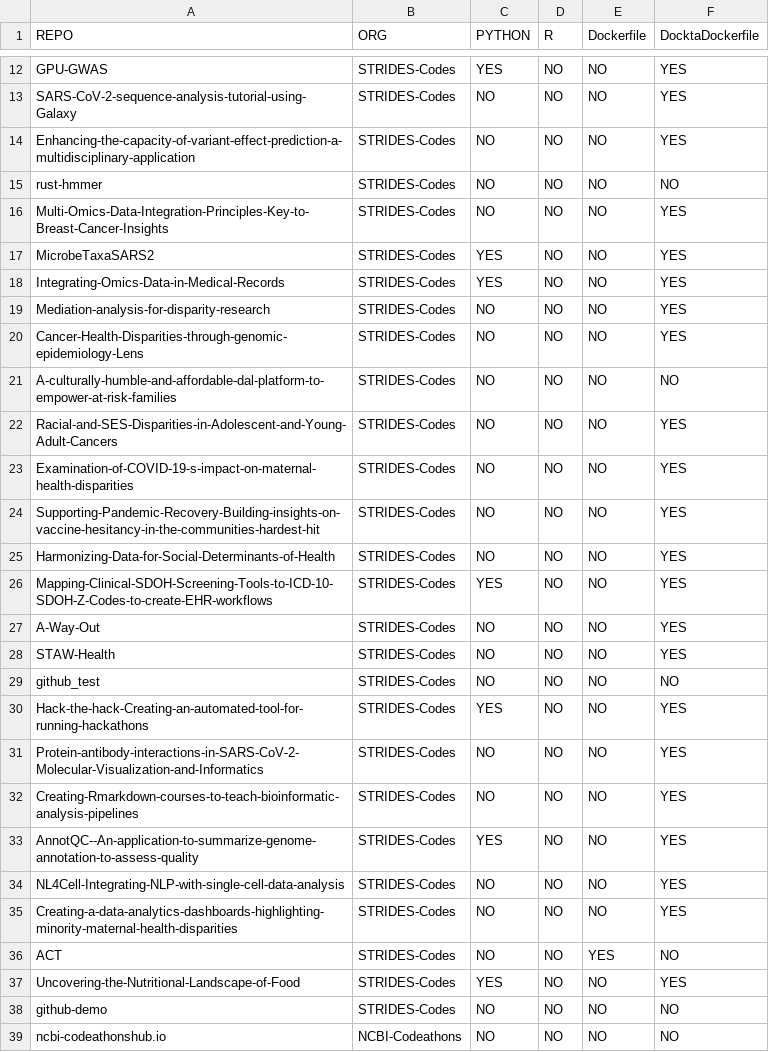
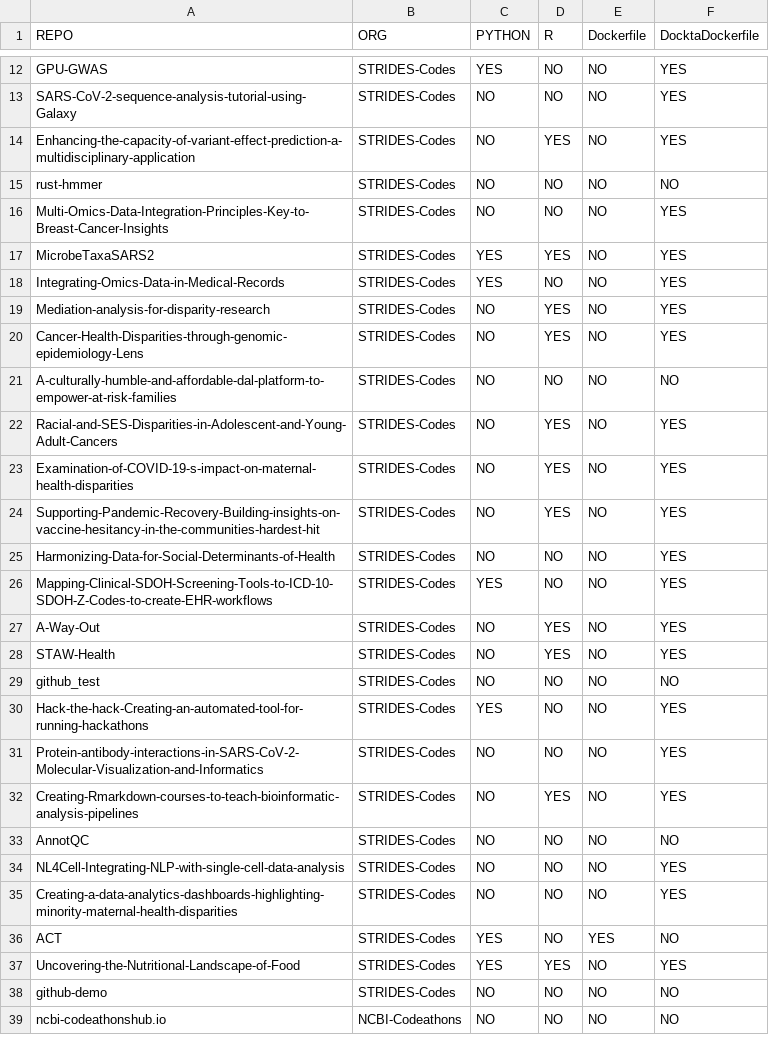
Before and after one commit to STRIDES-Codes/ACT, a TSV file: utils/per_repo_stats.tsv, drawn as a sheet; only a part is shown, gaps mark what is left out; the diff covers the shown part only.

Commit message:
updated stats

```diff
--- a/utils/per_repo_stats.tsv
+++ b/utils/per_repo_stats.tsv
@@ -13,17 +13,17 @@ GPU-GWAS	STRIDES-Codes	YES	NO	NO	YES
 SARS-CoV-2-sequence-analysis-tutorial-using-Galaxy	STRIDES-Codes	NO	NO	NO	YES
-Enhancing-the-capacity-of-variant-effect-prediction-a-multidisciplinary-application	STRIDES-Codes	NO	NO	NO	YES
+Enhancing-the-capacity-of-variant-effect-prediction-a-multidisciplinary-application	STRIDES-Codes	NO	YES	NO	YES
 rust-hmmer	STRIDES-Codes	NO	NO	NO	NO
 Multi-Omics-Data-Integration-Principles-Key-to-Breast-Cancer-Insights	STRIDES-Codes	NO	NO	NO	YES
-MicrobeTaxaSARS2	STRIDES-Codes	YES	NO	NO	YES
+MicrobeTaxaSARS2	STRIDES-Codes	YES	YES	NO	YES
 Integrating-Omics-Data-in-Medical-Records	STRIDES-Codes	YES	NO	NO	YES
-Mediation-analysis-for-disparity-research	STRIDES-Codes	NO	NO	NO	YES
-Cancer-Health-Disparities-through-genomic-epidemiology-Lens	STRIDES-Codes	NO	NO	NO	YES
+Mediation-analysis-for-disparity-research	STRIDES-Codes	NO	YES	NO	YES
+Cancer-Health-Disparities-through-genomic-epidemiology-Lens	STRIDES-Codes	NO	YES	NO	YES
 A-culturally-humble-and-affordable-dal-platform-to-empower-at-risk-families	STRIDES-Codes	NO	NO	NO	NO
-Racial-and-SES-Disparities-in-Adolescent-and-Young-Adult-Cancers	STRIDES-Codes	NO	NO	NO	YES
-Examination-of-COVID-19-s-impact-on-maternal-health-disparities	STRIDES-Codes	NO	NO	NO	YES
-Supporting-Pandemic-Recovery-Building-insights-on-vaccine-hesitancy-in-the-communities-hardest-hit	STRIDES-Codes	NO	NO	NO	YES
+Racial-and-SES-Disparities-in-Adolescent-and-Young-Adult-Cancers	STRIDES-Codes	NO	YES	NO	YES
+Examination-of-COVID-19-s-impact-on-maternal-health-disparities	STRIDES-Codes	NO	YES	NO	YES
+Supporting-Pandemic-Recovery-Building-insights-on-vaccine-hesitancy-in-the-communities-hardest-hit	STRIDES-Codes	NO	YES	NO	YES
 Harmonizing-Data-for-Social-Determinants-of-Health	STRIDES-Codes	NO	NO	NO	YES
 Mapping-Clinical-SDOH-Screening-Tools-to-ICD-10-SDOH-Z-Codes-to-create-EHR-workflows	STRIDES-Codes	YES	NO	NO	YES
-A-Way-Out	STRIDES-Codes	NO	NO	NO	YES
-STAW-Health	STRIDES-Codes	NO	NO	NO	YES
+A-Way-Out	STRIDES-Codes	NO	YES	NO	YES
+STAW-Health	STRIDES-Codes	NO	YES	NO	YES
 github_test	STRIDES-Codes	NO	NO	NO	NO
@@ -31,8 +31,8 @@ Hack-the-hack-Creating-an-automated-tool-for-running-hackathons	STRIDES-Codes	YE
 Protein-antibody-interactions-in-SARS-CoV-2-Molecular-Visualization-and-Informatics	STRIDES-Codes	NO	NO	NO	YES
-Creating-Rmarkdown-courses-to-teach-bioinformatic-analysis-pipelines	STRIDES-Codes	NO	NO	NO	YES
-AnnotQC--An-application-to-summarize-genome-annotation-to-assess-quality	STRIDES-Codes	YES	NO	NO	YES
+Creating-Rmarkdown-courses-to-teach-bioinformatic-analysis-pipelines	STRIDES-Codes	NO	YES	NO	YES
+AnnotQC	STRIDES-Codes	NO	NO	NO	NO
 NL4Cell-Integrating-NLP-with-single-cell-data-analysis	STRIDES-Codes	NO	NO	NO	YES
 Creating-a-data-analytics-dashboards-highlighting-minority-maternal-health-disparities	STRIDES-Codes	NO	NO	NO	YES
-ACT	STRIDES-Codes	NO	NO	YES	NO
-Uncovering-the-Nutritional-Landscape-of-Food	STRIDES-Codes	YES	NO	NO	YES
+ACT	STRIDES-Codes	YES	NO	YES	NO
+Uncovering-the-Nutritional-Landscape-of-Food	STRIDES-Codes	YES	YES	NO	YES
 github-demo	STRIDES-Codes	NO	NO	NO	NO
```
Also changed, not shown: 94 edited cells elsewhere in this file, 3 other files.
